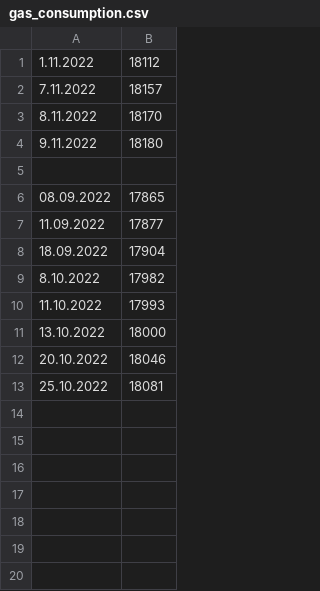
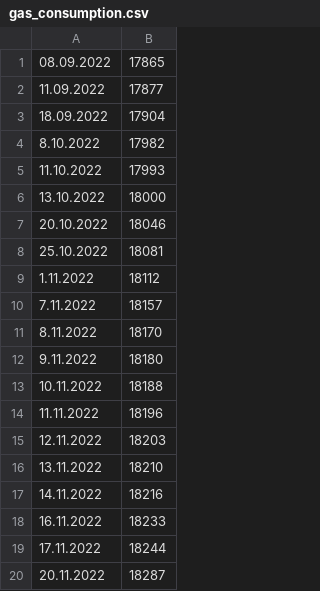
Before and after one commit to boogiebpg/consumption, a CSV file: gas_consumption.csv, drawn as a sheet.

```diff
--- a/gas_consumption.csv
+++ b/gas_consumption.csv
@@ -1,6 +1 @@
-1.11.2022,18112
-7.11.2022,18157
-8.11.2022,18170
-9.11.2022,18180
-
 08.09.2022,17865
@@ -13 +8,13 @@
 25.10.2022,18081
+1.11.2022,18112
+7.11.2022,18157
+8.11.2022,18170
+9.11.2022,18180
+10.11.2022,18188
+11.11.2022,18196
+12.11.2022,18203
+13.11.2022,18210
+14.11.2022,18216
+16.11.2022,18233
+17.11.2022,18244
+20.11.2022,18287
```
Also changed, not shown: 2 other files.
